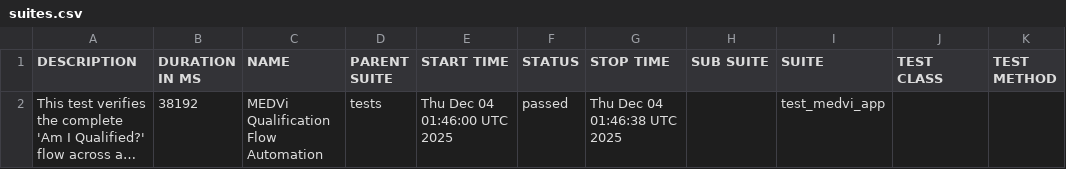
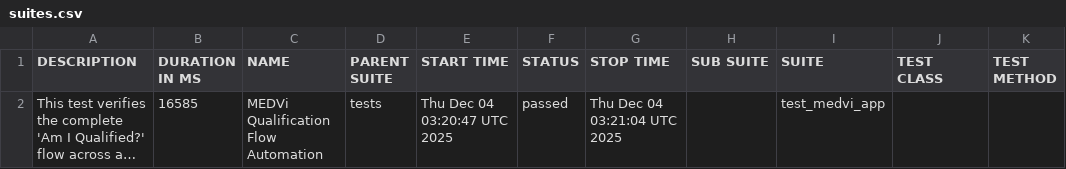
Before and after one commit to MedviHealth/Medvi-App-Automation-by-Muhammad, a CSV file: data/suites.csv, drawn as a sheet; long unchanged cells end in …; the diff names each change by its address in the sheet, - before the commit and + after, or states it on an @@ line.

```diff
--- a/data/suites.csv
+++ b/data/suites.csv
-B2 (DURATION IN MS): 38192
+B2 (DURATION IN MS): 16585
-E2 (START TIME): Thu Dec 04 01:46:00 UTC 2025
+E2 (START TIME): Thu Dec 04 03:20:47 UTC 2025
-G2 (STOP TIME): Thu Dec 04 01:46:38 UTC 2025
+G2 (STOP TIME): Thu Dec 04 03:21:04 UTC 2025
```
Also changed, not shown: 21 other files.
